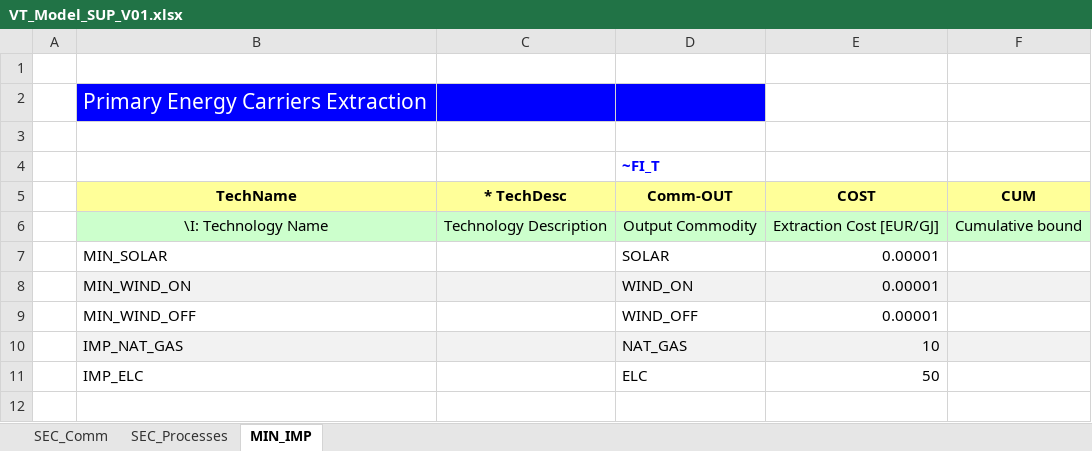
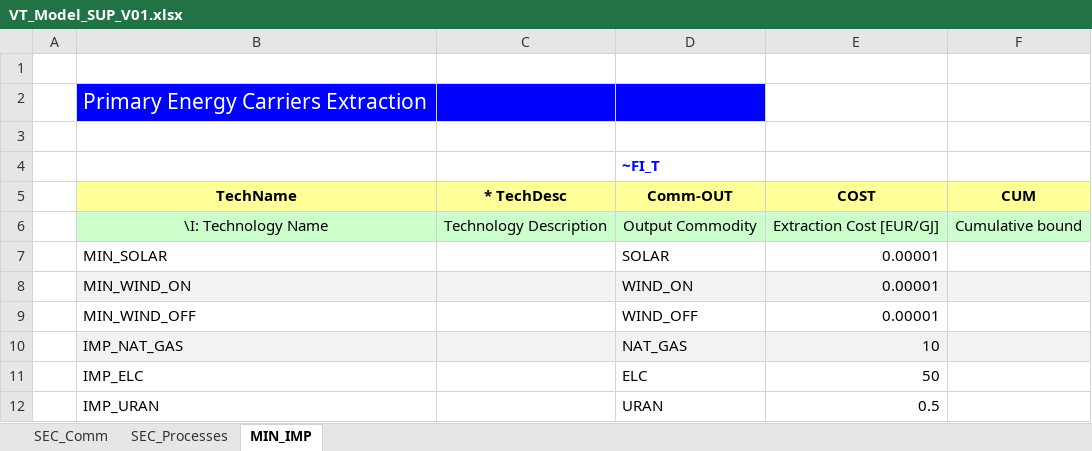
Before and after one commit to yainge/MSc_SELECT, an Excel workbook: VT_Model_SUP_V01.xlsx, sheet MIN_IMP, drawn as a sheet; values as stored, in another font and other column widths than the file's, no borders; the diff names each change by its address in the sheet, - before the commit and + after, or states it on an @@ line.

Commit message:
Update ELC and SUP for URAN IMPORT

```diff
--- a/VT_Model_SUP_V01.xlsx (sheet MIN_IMP)
+++ b/VT_Model_SUP_V01.xlsx (sheet MIN_IMP)
+row 12:  | IMP_URAN |  | URAN | 0.5
```
Also changed, not shown: sheet SEC_Processes, sheet SEC_Comm, 1 other file.
